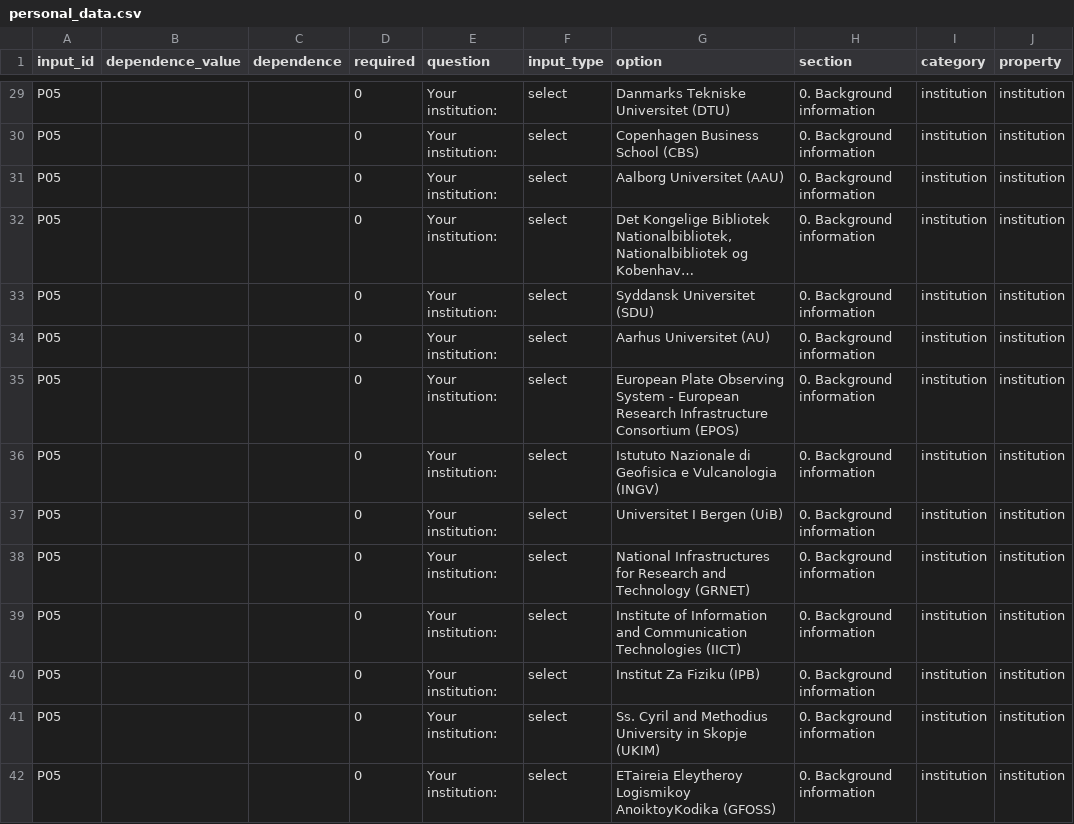
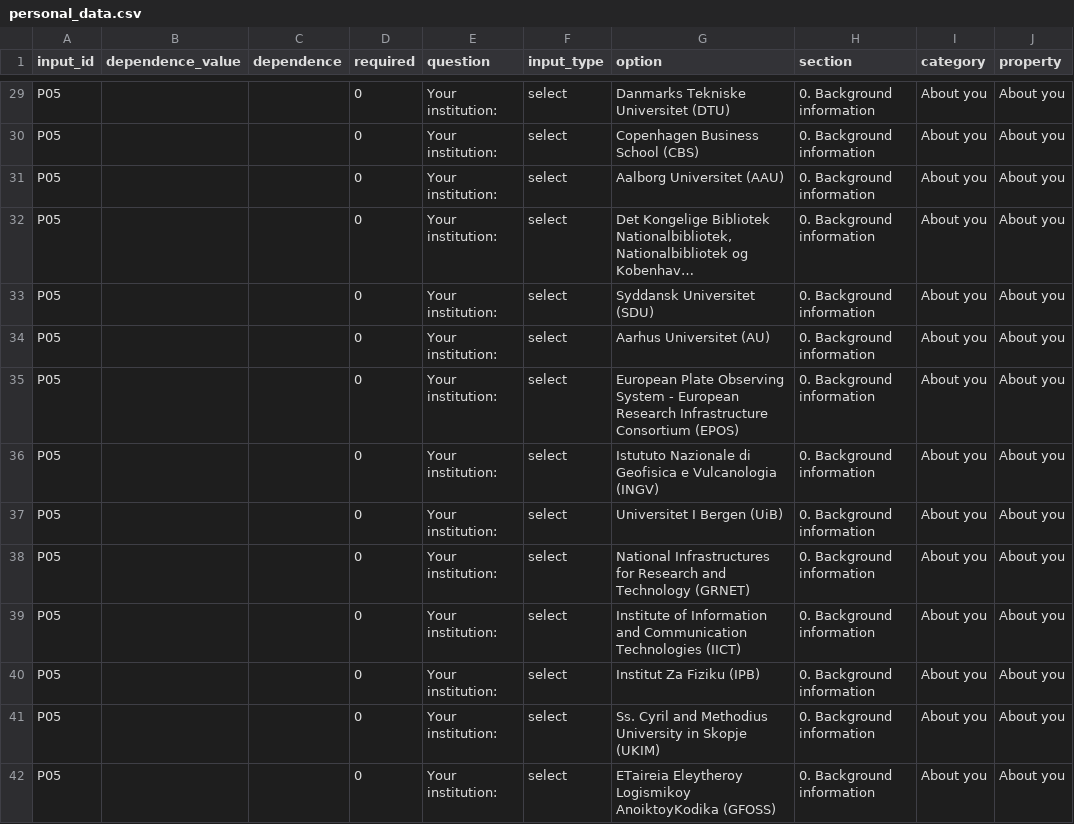
Before and after one commit to MarinaSM95/S4E-Quality-Compass-App, a CSV file: www/personal_data.csv, drawn as a sheet; only a part is shown, gaps mark what is left out; long unchanged cells end in …; the diff covers the shown part only; the diff names each change by its address in the sheet, - before the commit and + after, or states it on an @@ line.

```diff
--- a/www/personal_data.csv
+++ b/www/personal_data.csv
-I29:I42 (category): institution
+I29:I42 (category): About you
-J29:J42 (property): institution
+J29:J42 (property): About you
```
Also changed, not shown: 119 edited cells elsewhere in this file, www/self-assessment_clean.csv, 3 other files.
